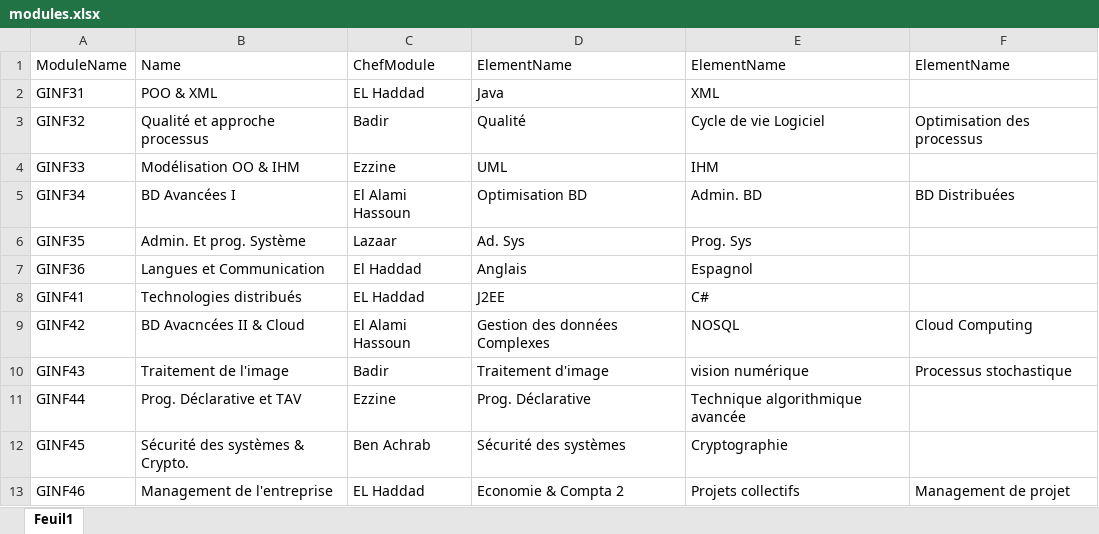
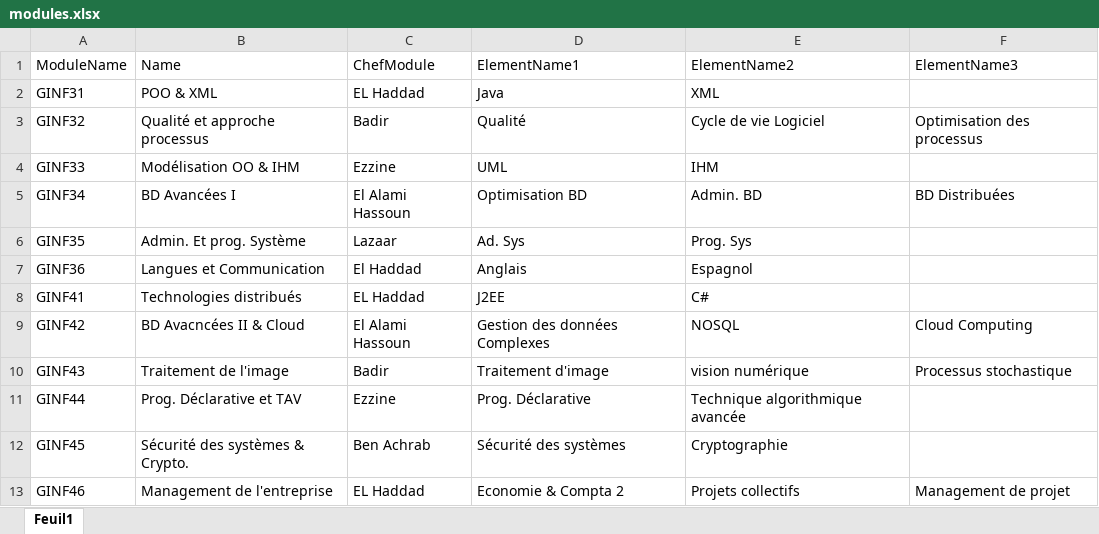
Before and after one commit to Tatani-Herman/Gestion-des-notes-avec-XML, an Excel workbook: resources/GINF2/modules.xlsx, sheet Feuil1, drawn as a sheet; values as stored, in another font and other column widths than the file's, no borders; the diff names each change by its address in the sheet, - before the commit and + after, or states it on an @@ line.

Commit message:
Fix Issue of Array Same Key Inside Modules

```diff
--- a/resources/GINF2/modules.xlsx (sheet Feuil1)
+++ b/resources/GINF2/modules.xlsx (sheet Feuil1)
-D1: ElementName
+D1: ElementName1
-E1: ElementName
+E1: ElementName2
-F1: ElementName
+F1: ElementName3
```
Also changed, not shown: 2 other files.
